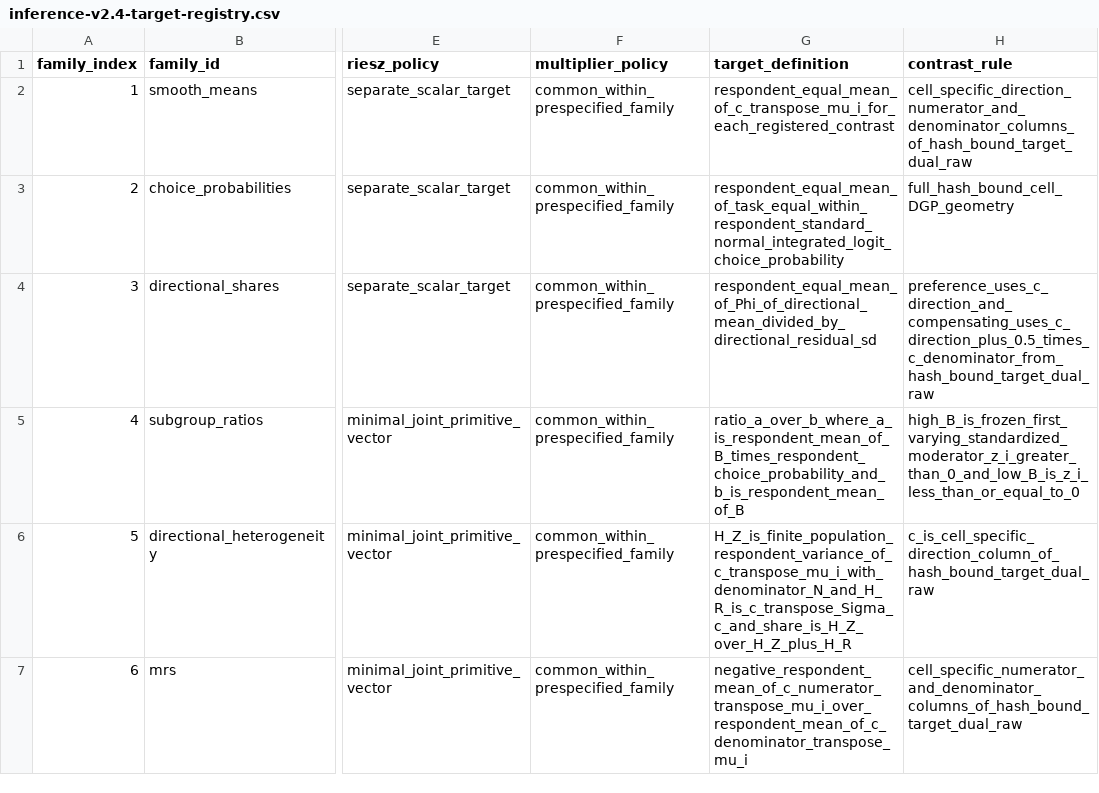
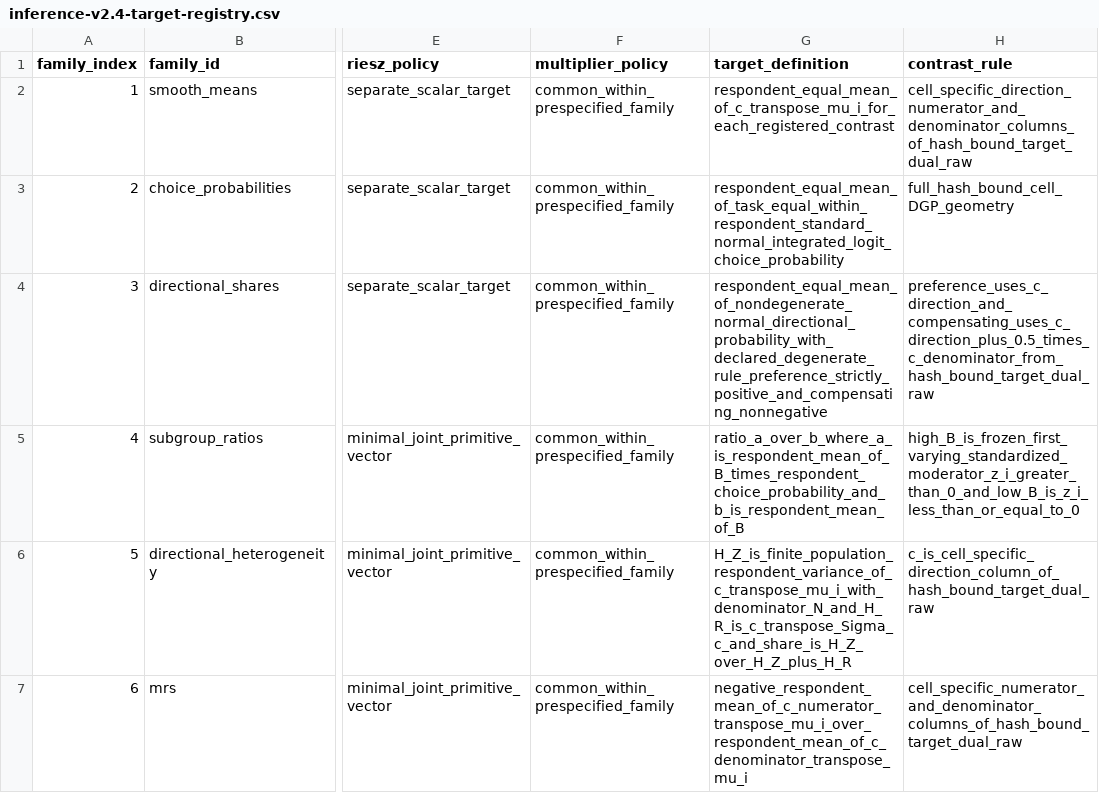
Before and after one commit to xuyiqing/sconjoint, a CSV file: inst/protocol/inference-v2.4-target-registry.csv, drawn as a sheet; only a part is shown, gaps mark what is left out; the diff names each change by its address in the sheet, - before the commit and + after, or states it on an @@ line.

```diff
--- a/inst/protocol/inference-v2.4-target-registry.csv
+++ b/inst/protocol/inference-v2.4-target-registry.csv
-G4 (target_definition): respondent_equal_mean_of_Phi_of_directional_mean_divided_by_directional_residual_sd
+G4 (target_definition): respondent_equal_mean_of_nondegenerate_normal_directional_probability_with_declared_degenerate_rule_preference_strictly_positive_and_compensating_nonnegative
```
Also changed, not shown: 25 other files.
